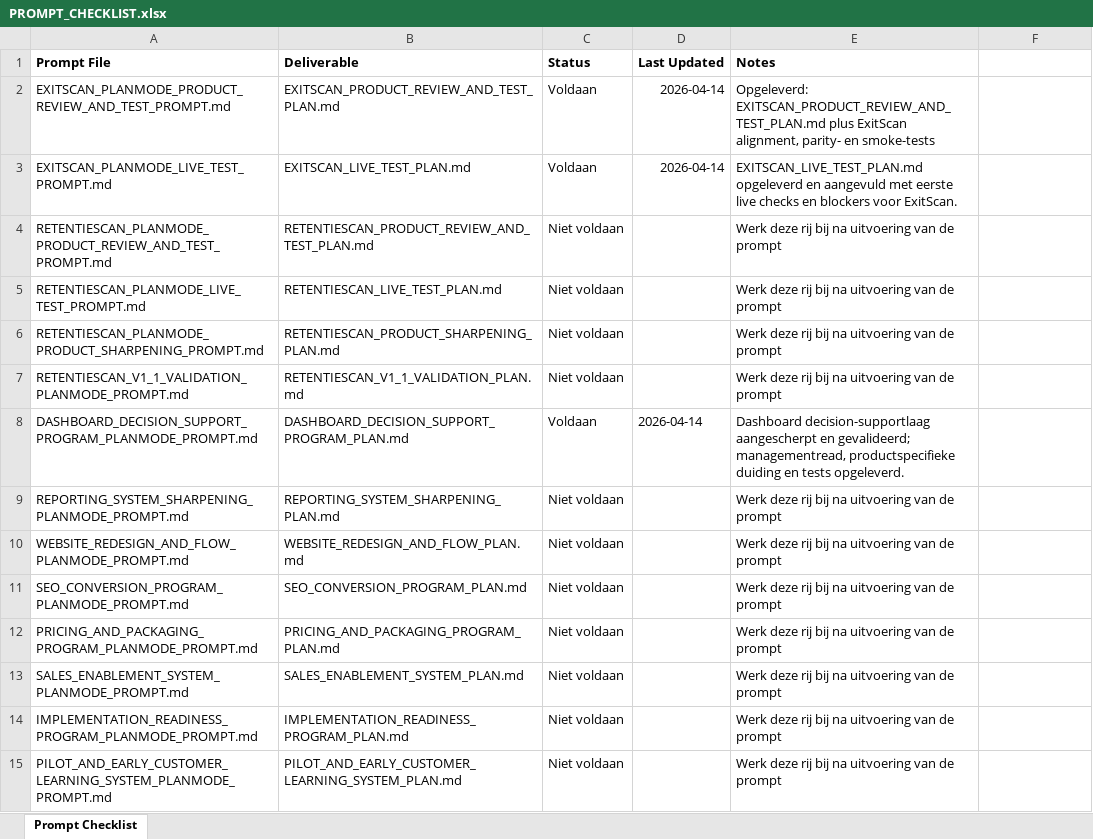
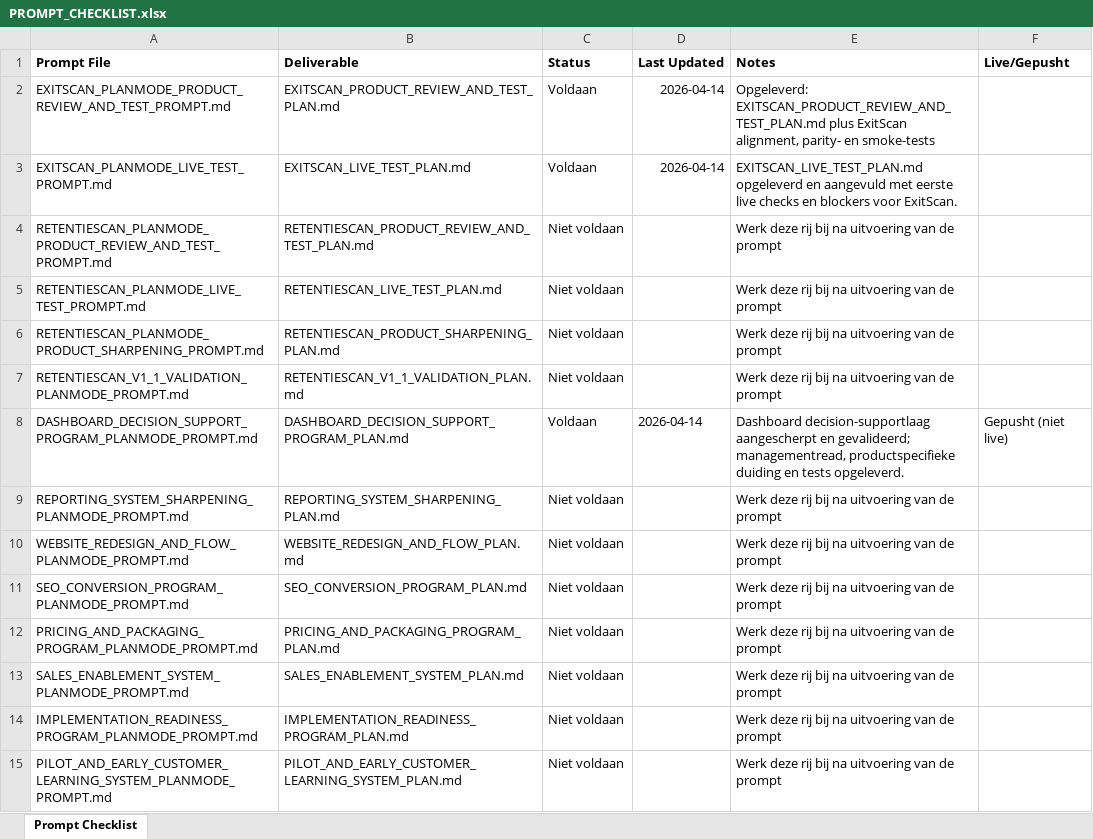
Before and after one commit to larshengel08-lang/VerisightSaaS, an Excel workbook: docs/prompts/PROMPT_CHECKLIST.xlsx, sheet Prompt Checklist, drawn as a sheet; values as stored, in another font and other column widths than the file's, no borders; the diff names each change by its address in the sheet, - before the commit and + after, or states it on an @@ line.

Commit message:
Update prompt checklist live status

```diff
--- a/docs/prompts/PROMPT_CHECKLIST.xlsx (sheet Prompt Checklist)
+++ b/docs/prompts/PROMPT_CHECKLIST.xlsx (sheet Prompt Checklist)
-F1: (empty)
+F1: Live/Gepusht
-F8 (Live/Gepusht): (empty)
+F8 (Live/Gepusht): Gepusht (niet live)
```
